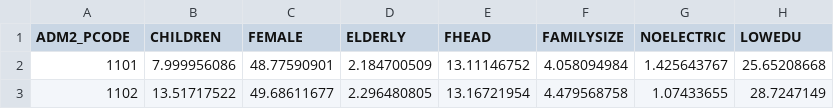
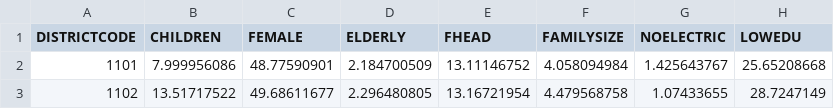
Before and after one commit to Lololkokl/datasampel, a CSV file: data_2.csv, drawn as a sheet; only a part is shown; the diff names each change by its address in the sheet, - before the commit and + after, or states it on an @@ line.

Commit message:
Update data_2.csv

```diff
--- a/data_2.csv
+++ b/data_2.csv
-A1: ADM2_PCODE
+A1: DISTRICTCODE
```
